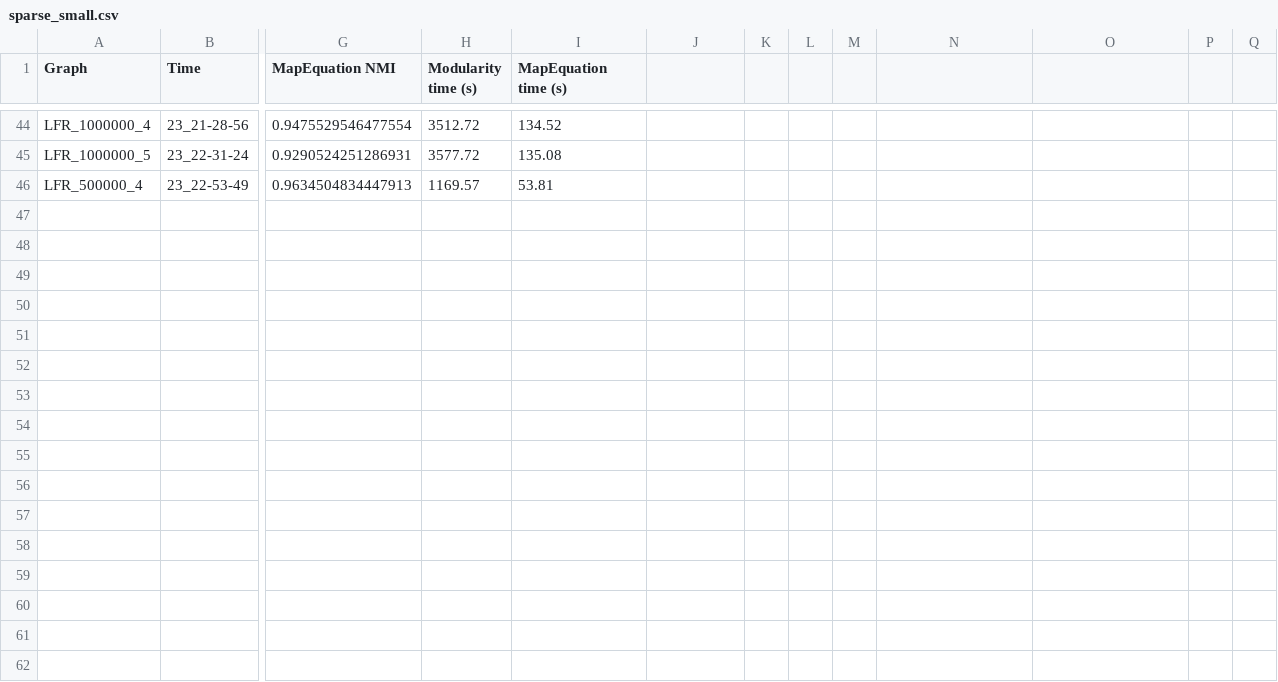
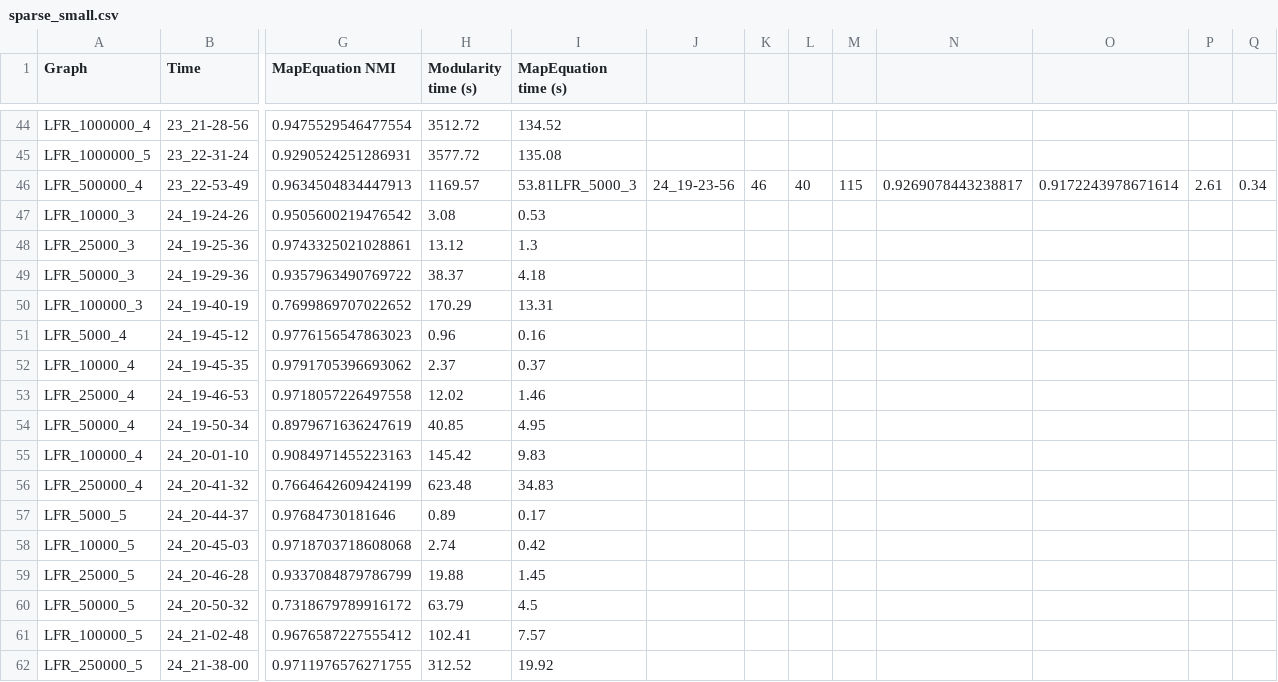
Before and after one commit to Aed3r/NSTermPaper, a CSV file: Results/sparse_small.csv, drawn as a sheet; only a part is shown, gaps mark what is left out; rows hold the shown columns only; the diff names each change by its address in the sheet, - before the commit and + after, or states it on an @@ line.

```diff
--- a/Results/sparse_small.csv
+++ b/Results/sparse_small.csv
-I46 (MapEquation time (s)): 53.81
+I46 (MapEquation time (s)): 53.81LFR_5000_3
-J46: (empty)
+J46: 24_19-23-56
-K46: (empty)
+K46: 46
-L46: (empty)
+L46: 40
-M46: (empty)
+M46: 115
-N46: (empty)
+N46: 0.9269078443238817
-O46: (empty)
+O46: 0.9172243978671614
-P46: (empty)
+P46: 2.61
-Q46: (empty)
+Q46: 0.34
+row 47: LFR_10000_3 | 24_19-24-26 | 0.9505600219476542 | 3.08 | 0.53
+row 48: LFR_25000_3 | 24_19-25-36 | 0.9743325021028861 | 13.12 | 1.3
+row 49: LFR_50000_3 | 24_19-29-36 | 0.9357963490769722 | 38.37 | 4.18
+row 50: LFR_100000_3 | 24_19-40-19 | 0.7699869707022652 | 170.29 | 13.31
+row 51: LFR_5000_4 | 24_19-45-12 | 0.9776156547863023 | 0.96 | 0.16
+row 52: LFR_10000_4 | 24_19-45-35 | 0.9791705396693062 | 2.37 | 0.37
+row 53: LFR_25000_4 | 24_19-46-53 | 0.9718057226497558 | 12.02 | 1.46
+row 54: LFR_50000_4 | 24_19-50-34 | 0.8979671636247619 | 40.85 | 4.95
+row 55: LFR_100000_4 | 24_20-01-10 | 0.9084971455223163 | 145.42 | 9.83
+row 56: LFR_250000_4 | 24_20-41-32 | 0.7664642609424199 | 623.48 | 34.83
+row 57: LFR_5000_5 | 24_20-44-37 | 0.97684730181646 | 0.89 | 0.17
+row 58: LFR_10000_5 | 24_20-45-03 | 0.9718703718608068 | 2.74 | 0.42
+row 59: LFR_25000_5 | 24_20-46-28 | 0.9337084879786799 | 19.88 | 1.45
+row 60: LFR_50000_5 | 24_20-50-32 | 0.7318679789916172 | 63.79 | 4.5
+row 61: LFR_100000_5 | 24_21-02-48 | 0.9676587227555412 | 102.41 | 7.57
+row 62: LFR_250000_5 | 24_21-38-00 | 0.9711976576271755 | 312.52 | 19.92
```
Also changed, not shown: Results/dense_disconnected.csv, Results/dense_interconnected.csv, 21 other files.
